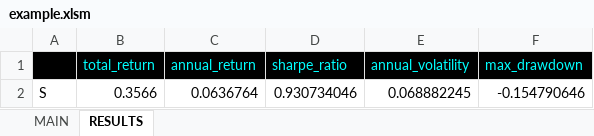
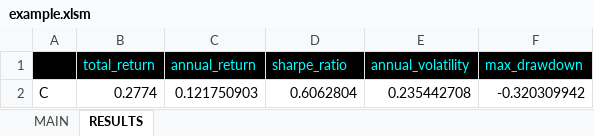
Before and after one commit to rebeccalhlim/automation_tools, an Excel workbook: example.xlsm, sheet RESULTS, drawn as a sheet; values as stored, in another font and other column widths than the file's, no borders; removed rows and columns are numbered as before the commit, all else as after; the diff names each change by its address in the sheet, - before the commit and + after, or states it on an @@ line.

```diff
--- a/example.xlsm (sheet RESULTS)
+++ b/example.xlsm (sheet RESULTS)
-row 2: S | 0.3566 | 0.0636764 | 0.930734046 | 0.068882245 | -0.154790646
+row 2: C | 0.2774 | 0.121750903 | 0.6062804 | 0.235442708 | -0.320309942
```
Also changed, not shown: sheet MAIN, 4 other files.
